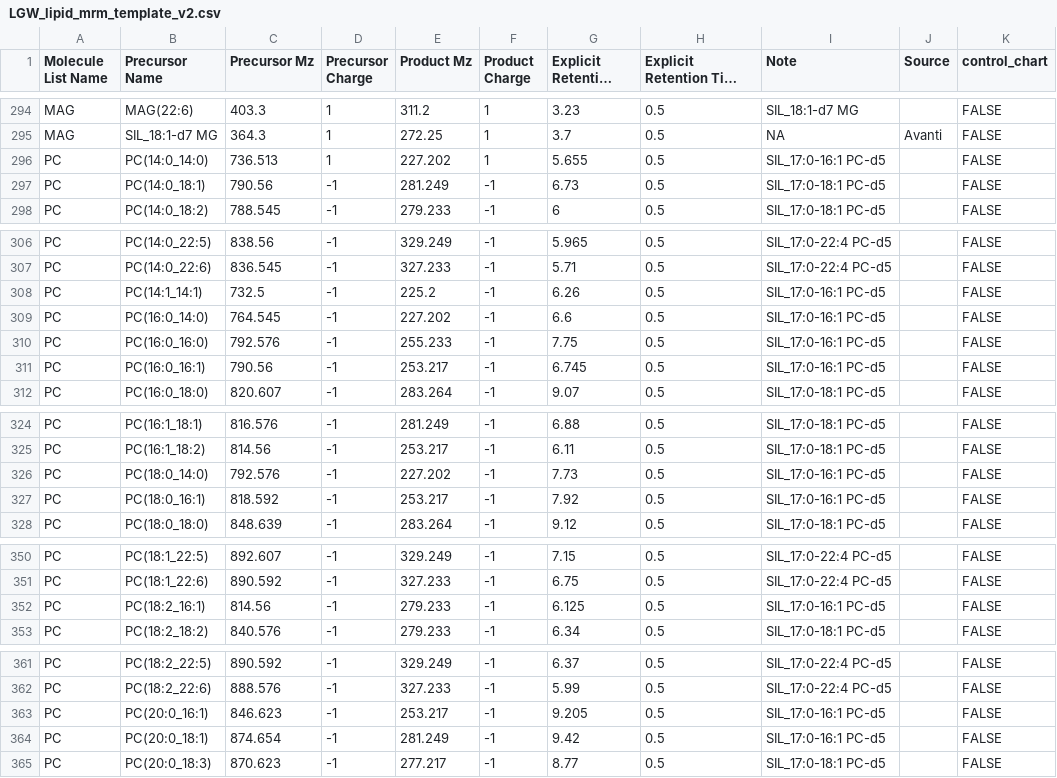
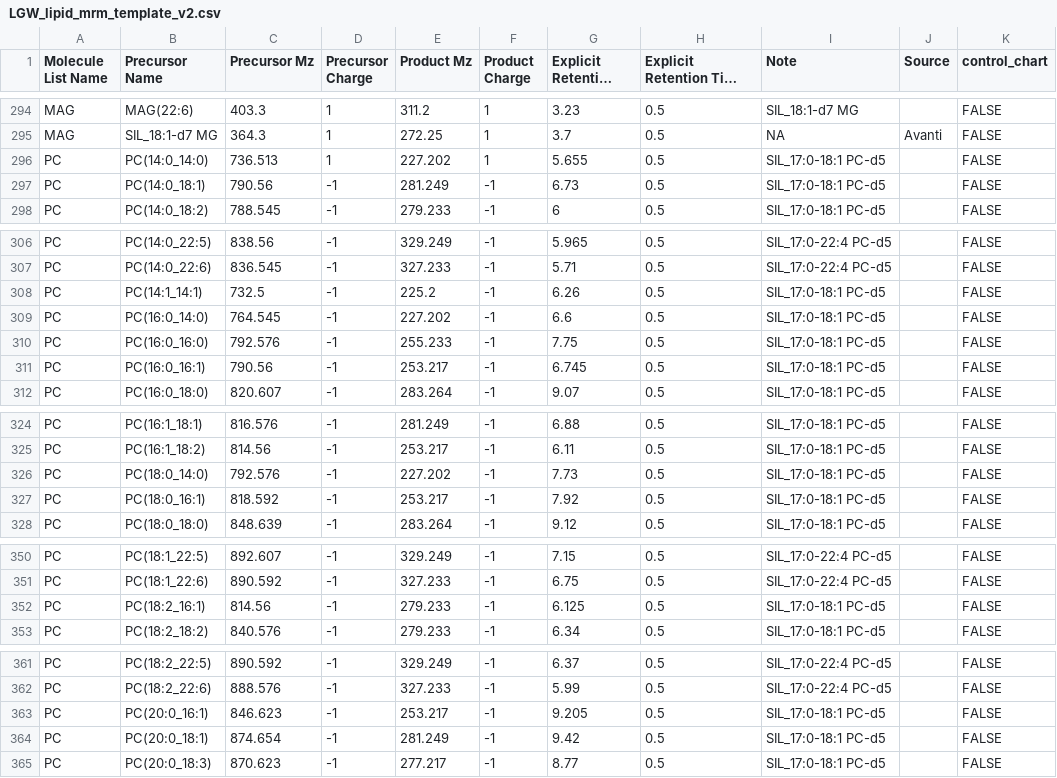
Before and after one commit to lukewhiley/targeted_lipid_exploreR, a CSV file: v4/templates/LGW_lipid_mrm_template_v2.csv, drawn as a sheet; only a part is shown, gaps mark what is left out; long unchanged cells end in ….

```diff
--- a/v4/templates/LGW_lipid_mrm_template_v2.csv
+++ b/v4/templates/LGW_lipid_mrm_template_v2.csv
@@ -295,3 +295,3 @@ MAG,MAG(22:6),403.3,1,311.2,1,3.23,0.5,SIL_18:1-d7 MG,,FALSE
 MAG,SIL_18:1-d7 MG,364.3,1,272.25,1,3.7,0.5,NA,Avanti,FALSE
-PC,PC(14:0_14:0),736.513,1,227.202,1,5.655,0.5,SIL_17:0-16:1 PC-d5,,FALSE
+PC,PC(14:0_14:0),736.513,1,227.202,1,5.655,0.5,SIL_17:0-18:1 PC-d5,,FALSE
 PC,PC(14:0_18:1),790.56,-1,281.249,-1,6.73,0.5,SIL_17:0-18:1 PC-d5,,FALSE
@@ -307,6 +307,6 @@ PC,PC(14:0_22:5),838.56,-1,329.249,-1,5.965,0.5,SIL_17:0-22:4 PC-d5,,FALSE
 PC,PC(14:0_22:6),836.545,-1,327.233,-1,5.71,0.5,SIL_17:0-22:4 PC-d5,,FALSE
-PC,PC(14:1_14:1),732.5,-1,225.2,-1,6.26,0.5,SIL_17:0-16:1 PC-d5,,FALSE
-PC,PC(16:0_14:0),764.545,-1,227.202,-1,6.6,0.5,SIL_17:0-16:1 PC-d5,,FALSE
-PC,PC(16:0_16:0),792.576,-1,255.233,-1,7.75,0.5,SIL_17:0-16:1 PC-d5,,FALSE
-PC,PC(16:0_16:1),790.56,-1,253.217,-1,6.745,0.5,SIL_17:0-16:1 PC-d5,,FALSE
+PC,PC(14:1_14:1),732.5,-1,225.2,-1,6.26,0.5,SIL_17:0-18:1 PC-d5,,FALSE
+PC,PC(16:0_14:0),764.545,-1,227.202,-1,6.6,0.5,SIL_17:0-18:1 PC-d5,,FALSE
+PC,PC(16:0_16:0),792.576,-1,255.233,-1,7.75,0.5,SIL_17:0-18:1 PC-d5,,FALSE
+PC,PC(16:0_16:1),790.56,-1,253.217,-1,6.745,0.5,SIL_17:0-18:1 PC-d5,,FALSE
 PC,PC(16:0_18:0),820.607,-1,283.264,-1,9.07,0.5,SIL_17:0-18:1 PC-d5,,FALSE
@@ -325,4 +325,4 @@ PC,PC(16:1_18:1),816.576,-1,281.249,-1,6.88,0.5,SIL_17:0-18:1 PC-d5,,FALSE
 PC,PC(16:1_18:2),814.56,-1,253.217,-1,6.11,0.5,SIL_17:0-18:1 PC-d5,,FALSE
-PC,PC(18:0_14:0),792.576,-1,227.202,-1,7.73,0.5,SIL_17:0-16:1 PC-d5,,FALSE
-PC,PC(18:0_16:1),818.592,-1,253.217,-1,7.92,0.5,SIL_17:0-16:1 PC-d5,,FALSE
+PC,PC(18:0_14:0),792.576,-1,227.202,-1,7.73,0.5,SIL_17:0-18:1 PC-d5,,FALSE
+PC,PC(18:0_16:1),818.592,-1,253.217,-1,7.92,0.5,SIL_17:0-18:1 PC-d5,,FALSE
 PC,PC(18:0_18:0),848.639,-1,283.264,-1,9.12,0.5,SIL_17:0-18:1 PC-d5,,FALSE
@@ -351,3 +351,3 @@ PC,PC(18:1_22:5),892.607,-1,329.249,-1,7.15,0.5,SIL_17:0-22:4 PC-d5,,FALSE
 PC,PC(18:1_22:6),890.592,-1,327.233,-1,6.75,0.5,SIL_17:0-22:4 PC-d5,,FALSE
-PC,PC(18:2_16:1),814.56,-1,279.233,-1,6.125,0.5,SIL_17:0-16:1 PC-d5,,FALSE
+PC,PC(18:2_16:1),814.56,-1,279.233,-1,6.125,0.5,SIL_17:0-18:1 PC-d5,,FALSE
 PC,PC(18:2_18:2),840.576,-1,279.233,-1,6.34,0.5,SIL_17:0-18:1 PC-d5,,FALSE
@@ -362,4 +362,4 @@ PC,PC(18:2_22:5),890.592,-1,329.249,-1,6.37,0.5,SIL_17:0-22:4 PC-d5,,FALSE
 PC,PC(18:2_22:6),888.576,-1,327.233,-1,5.99,0.5,SIL_17:0-22:4 PC-d5,,FALSE
-PC,PC(20:0_16:1),846.623,-1,253.217,-1,9.205,0.5,SIL_17:0-16:1 PC-d5,,FALSE
-PC,PC(20:0_18:1),874.654,-1,281.249,-1,9.42,0.5,SIL_17:0-16:1 PC-d5,,FALSE
+PC,PC(20:0_16:1),846.623,-1,253.217,-1,9.205,0.5,SIL_17:0-18:1 PC-d5,,FALSE
+PC,PC(20:0_18:1),874.654,-1,281.249,-1,9.42,0.5,SIL_17:0-18:1 PC-d5,,FALSE
 PC,PC(20:0_18:3),870.623,-1,277.217,-1,8.77,0.5,SIL_17:0-18:1 PC-d5,,FALSE
```
Also changed, not shown: 2 other files.
